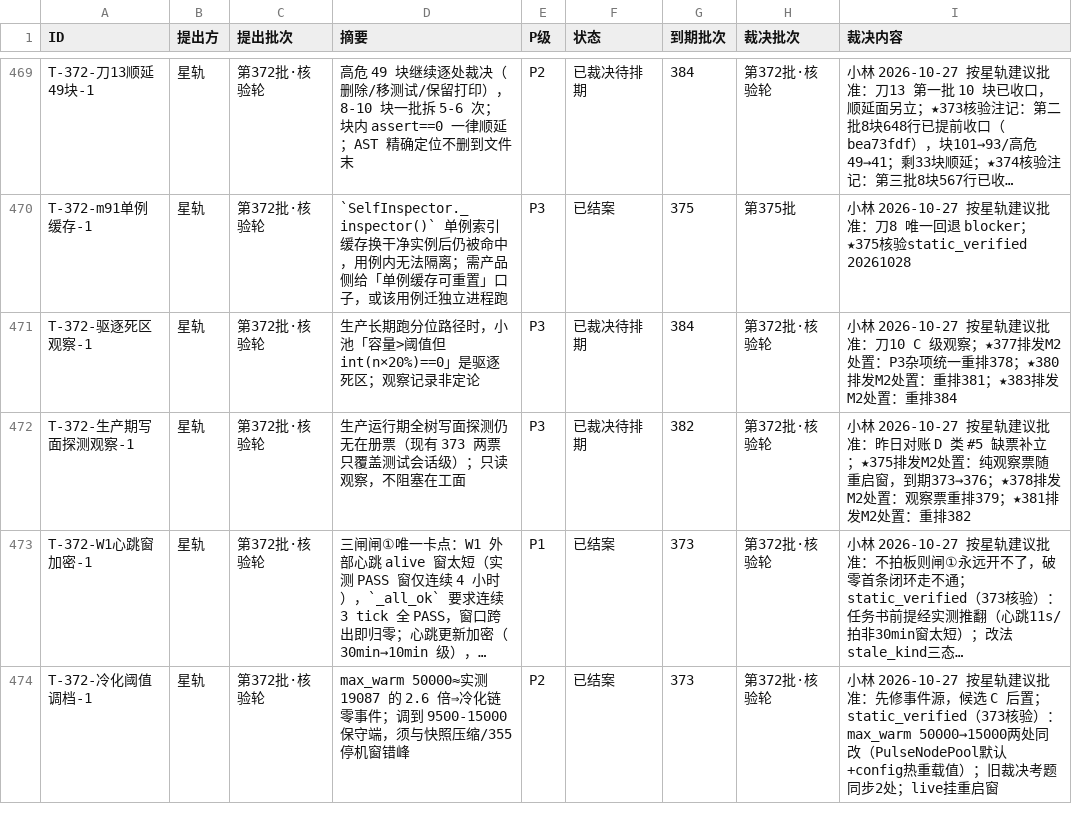
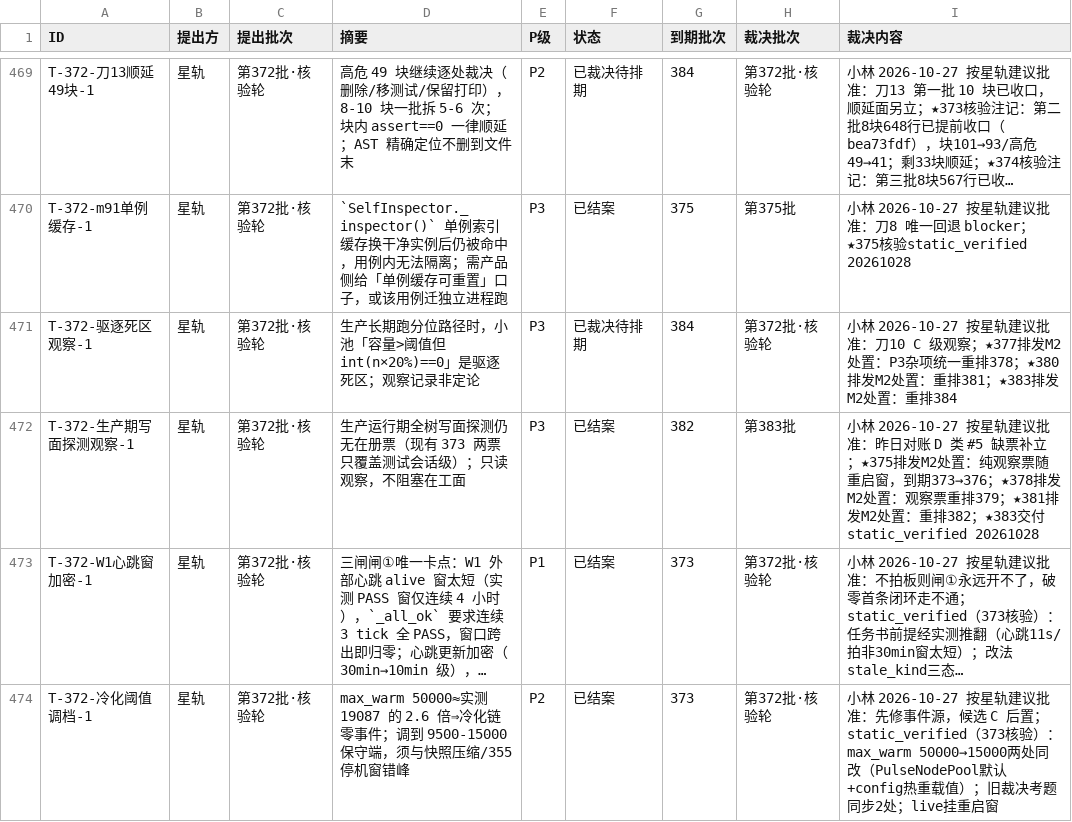
Before and after one commit to 825980399/tongtong-pulse-v9, a CSV file: docs/台账/待裁决登记册.csv, drawn as a sheet; only a part is shown, gaps mark what is left out; long unchanged cells end in …; the diff covers the shown part only; the diff names each change by its address in the sheet, - before the commit and + after, or states it on an @@ line.

```diff
--- a/docs/台账/待裁决登记册.csv
+++ b/docs/台账/待裁决登记册.csv
-F472 (状态): 已裁决待排期
+F472 (状态): 已结案
-H472 (裁决批次): 第372批·核验轮
+H472 (裁决批次): 第383批
-I472 (裁决内容): …：重排382
+I472 (裁决内容): …：重排382；★383交付static_verified 20261028
```
Also changed, not shown: 18 edited cells elsewhere in this file, 1 other file.
